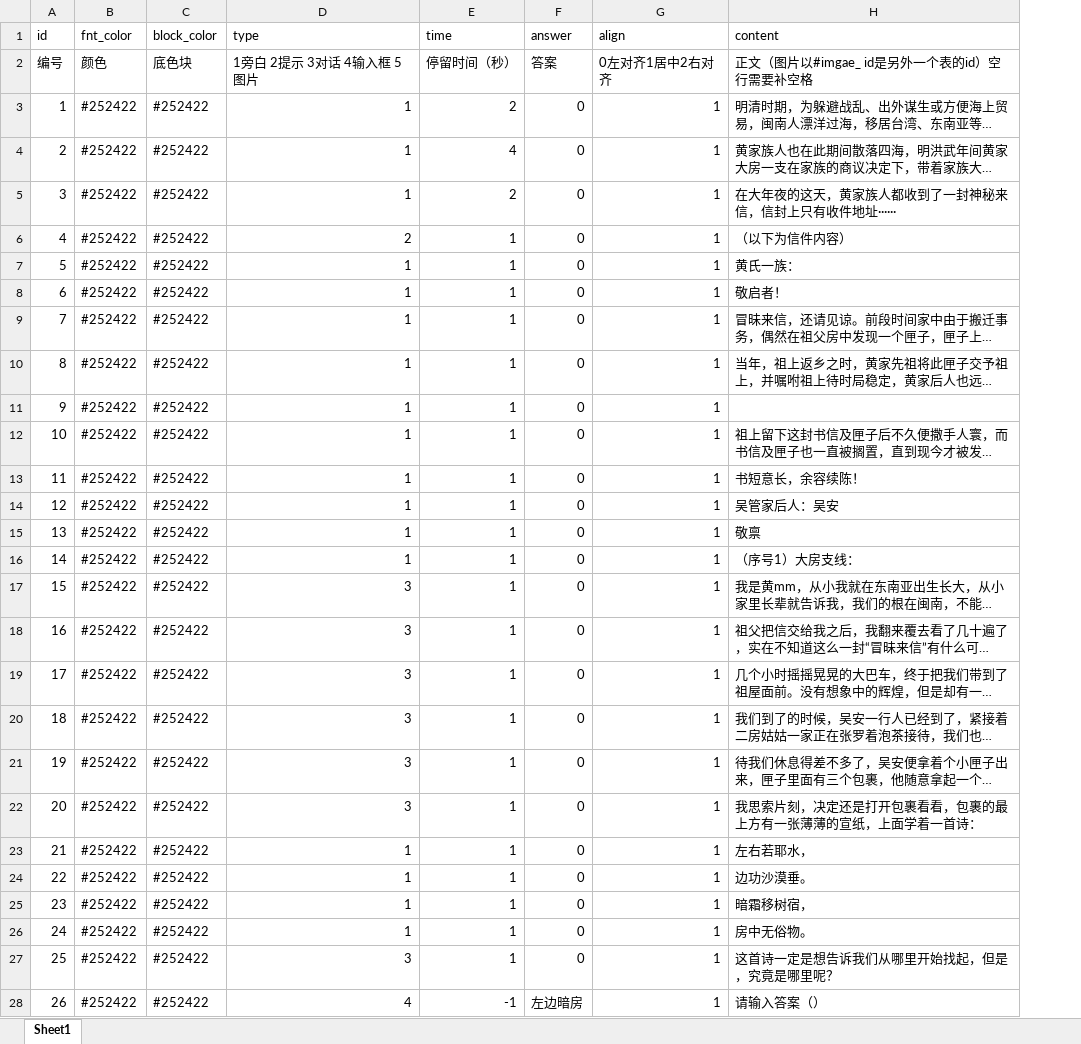
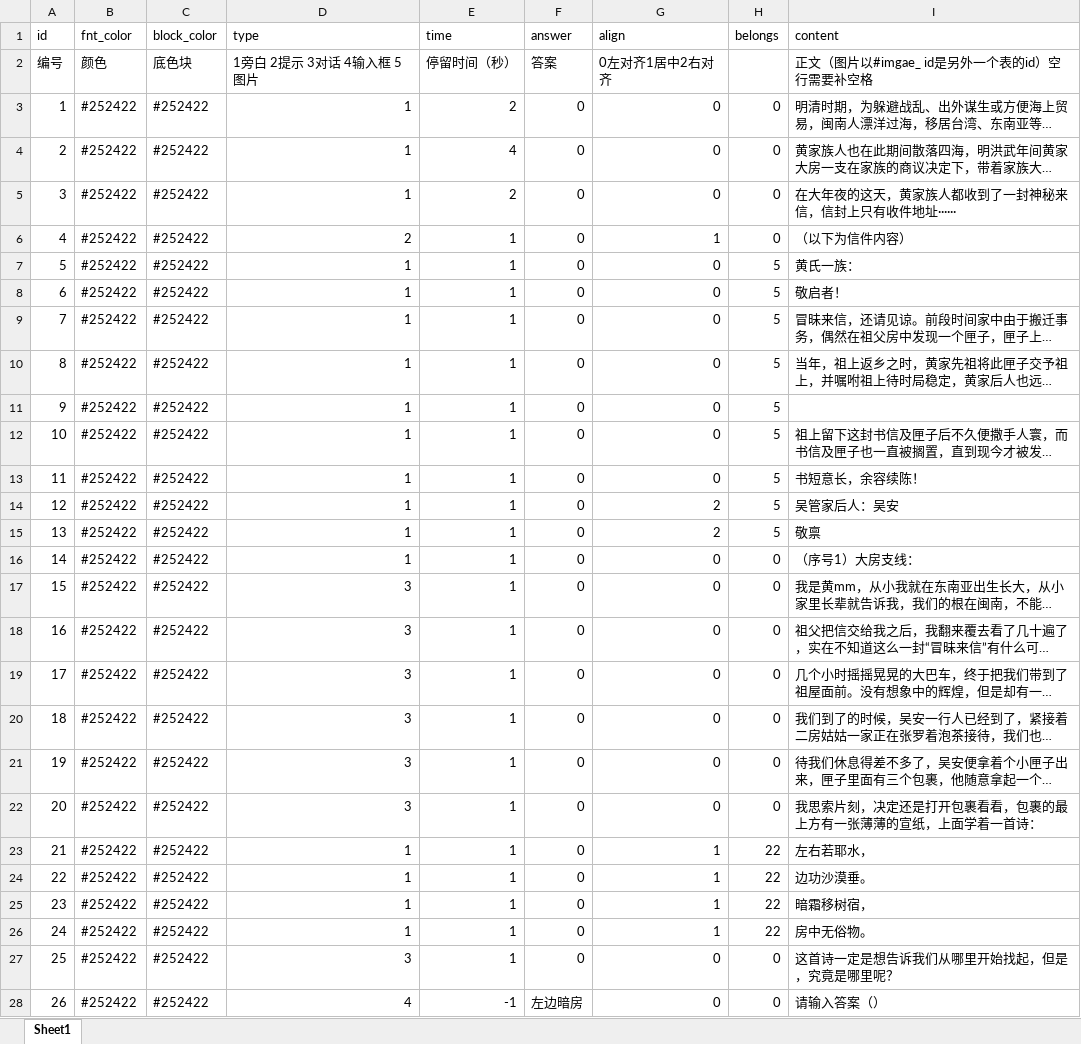
Before and after one commit to michyaze/mojing, an Excel workbook: Resource/剧本/play_1.xlsx, sheet Sheet1, drawn as a sheet; only a part is shown; long unchanged cells end in …; values as stored, in another font and other column widths than the file's, no borders; the diff covers the shown part only; the diff names each change by its address in the sheet, - before the commit and + after, or states it on an @@ line.

```diff
--- a/Resource/剧本/play_1.xlsx (sheet Sheet1)
+++ b/Resource/剧本/play_1.xlsx (sheet Sheet1)
+column H (belongs), rows 3-28: 0 | 0 | 0 | 0 | 5 | 5 | 5 | 5 | 5 | 5 | 5 | 5 | 5 | 0 | 0 | 0 | 0 | 0 | 0 | 0 | 22 | 22 | 22 | 22 | 0 | 0
-G3:G5 (align): 1
+G3:G5 (align): 0
-G7:G13 (align): 1
+G7:G13 (align): 0
-G14:G15 (align): 1
+G14:G15 (align): 2
-G16:G22 (align): 1
+G16:G22 (align): 0
-G27:G28 (align): 1
+G27:G28 (align): 0
```
Also changed, not shown: 24 edited cells elsewhere in this sheet, 8 other files.
